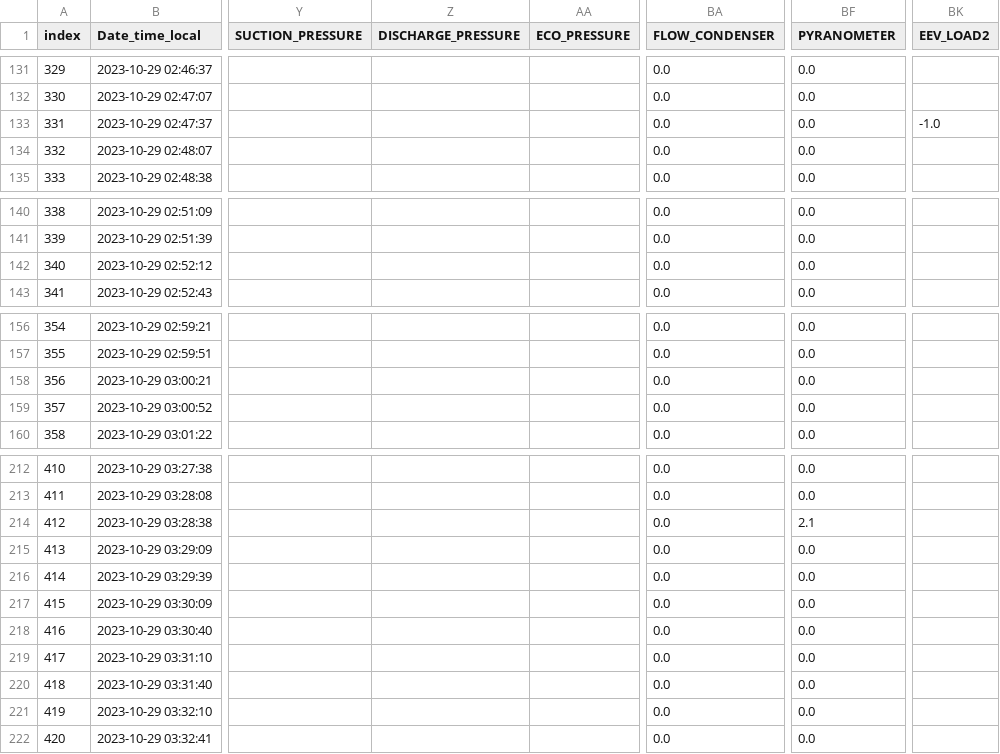
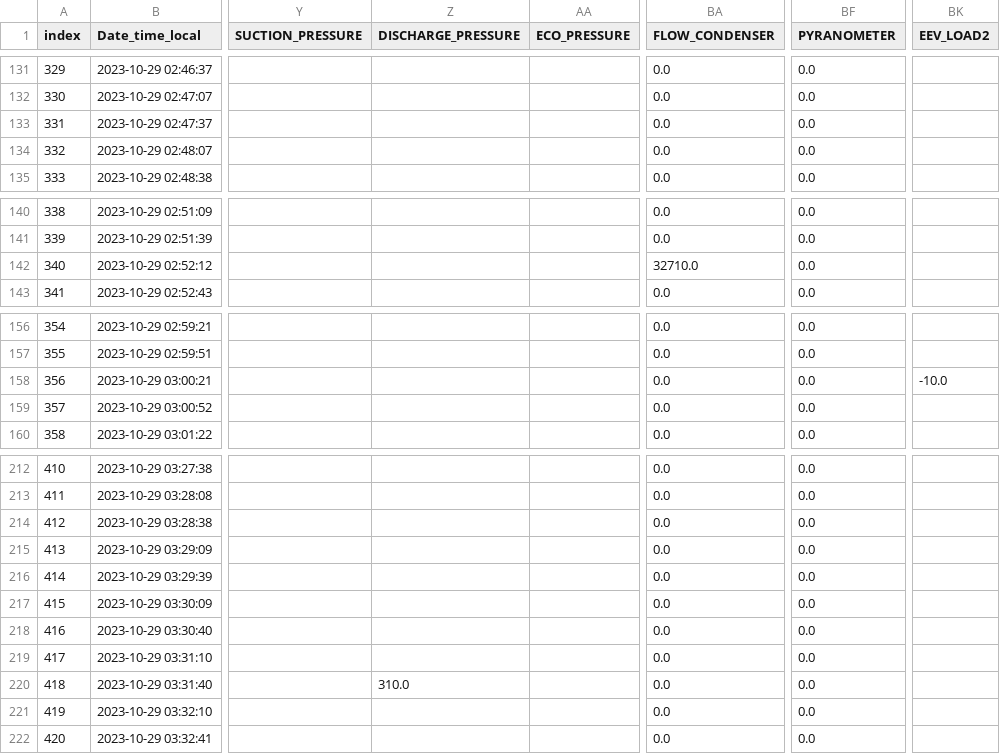
Before and after one commit to data-eng/navgreen, a CSV file: testcases/sample_data/sample_input.csv, drawn as a sheet; only a part is shown, gaps mark what is left out; the diff covers the shown part only; the diff names each change by its address in the sheet, - before the commit and + after, or states it on an @@ line.

```diff
--- a/testcases/sample_data/sample_input.csv
+++ b/testcases/sample_data/sample_input.csv
-BK133 (EEV_LOAD2): -1.0
+BK133 (EEV_LOAD2): (empty)
-BA142 (FLOW_CONDENSER): 0.0
+BA142 (FLOW_CONDENSER): 32710.0
-BK158 (EEV_LOAD2): (empty)
+BK158 (EEV_LOAD2): -10.0
-BF214 (PYRANOMETER): 2.1
+BF214 (PYRANOMETER): 0.0
-Z220 (DISCHARGE_PRESSURE): (empty)
+Z220 (DISCHARGE_PRESSURE): 310.0
```
Also changed, not shown: 7 edited cells elsewhere in this file, testcases/sample_data/sample_output.csv, 2 other files.
